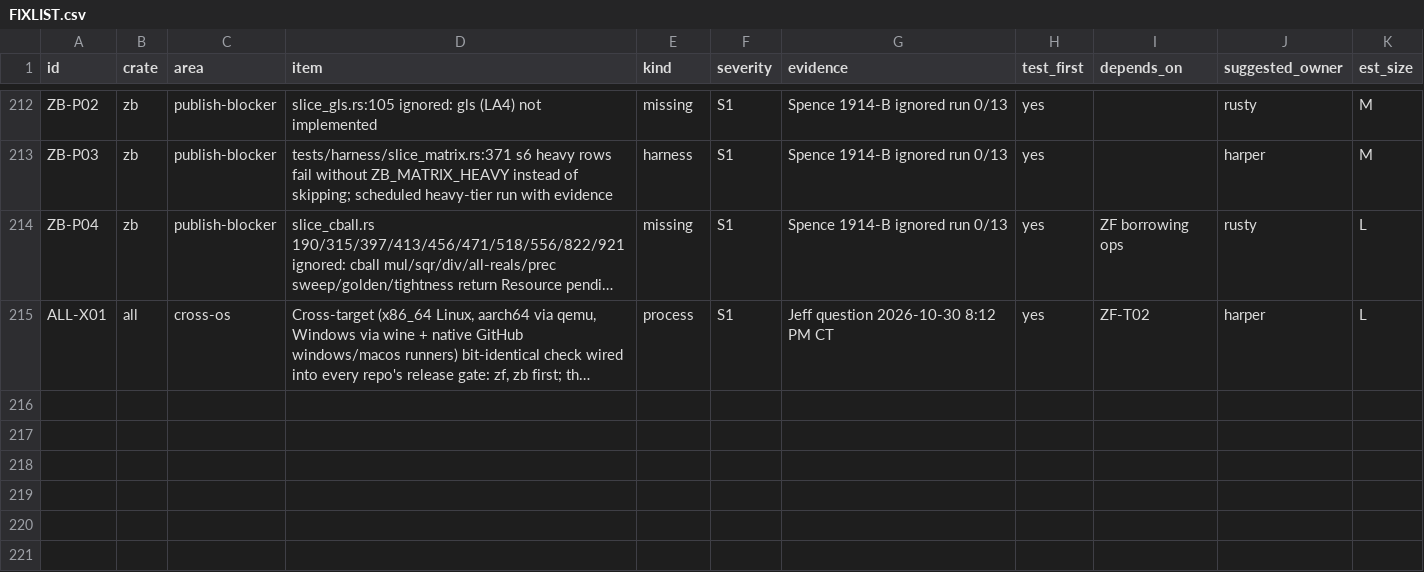
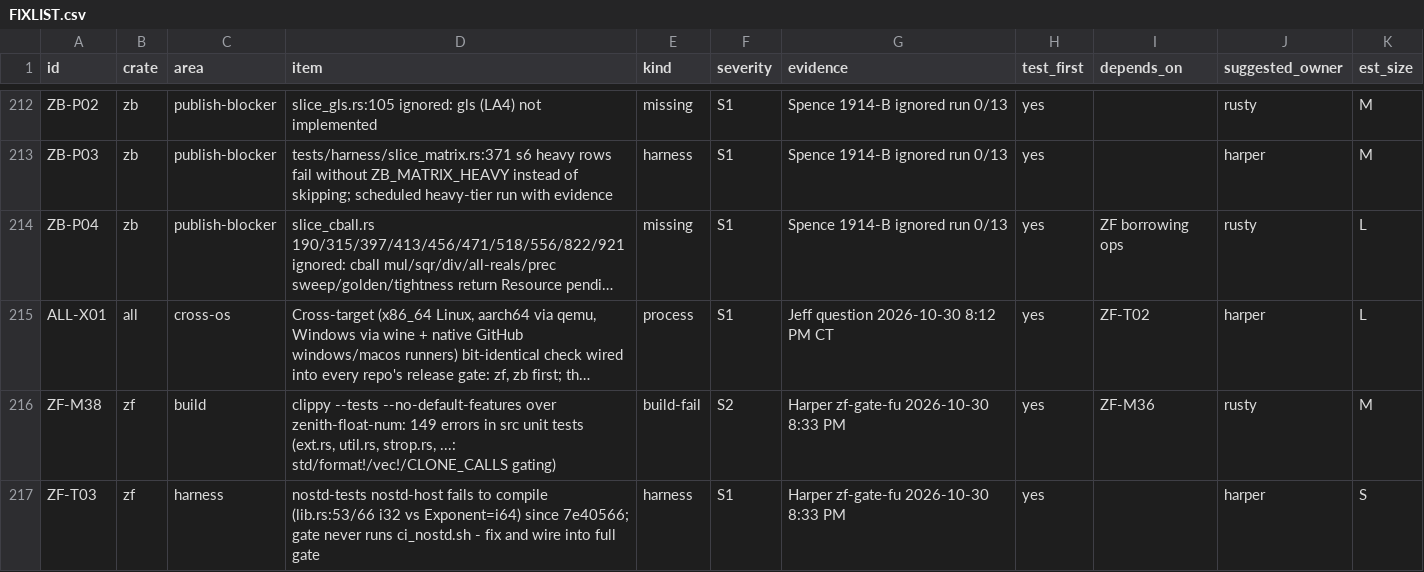
Before and after one commit to jscarr64/zenith-float, a CSV file: docs/test-plan/inputs/FIXLIST.csv, drawn as a sheet; only a part is shown, gaps mark what is left out; long unchanged cells end in …; the diff names each change by its address in the sheet, - before the commit and + after, or states it on an @@ line.

Commit message:
test-plan: FIXLIST re-pin 8e3a564b (217 lines, append-only: ZF-M38, ZF-T03; no row cites)
Agent: Harper

```diff
--- a/docs/test-plan/inputs/FIXLIST.csv
+++ b/docs/test-plan/inputs/FIXLIST.csv
+row 216: ZF-M38 | zf | build | clippy --tests --no-default-features over zenith-float-num: 149 errors in src unit tests (ext.rs, util.rs, strop.rs, ...: std/format!/vec!/CLONE_CALLS gating) | build-fail | S2 | Harper zf-gate-fu 2026-10-30 8:33 PM | yes | ZF-M36 | rusty | M
+row 217: ZF-T03 | zf | harness | nostd-tests nostd-host fails to compile (lib.rs:53/66 i32 vs Exponent=i64) since 7e40566; gate never runs ci_nostd.sh - fix and wire into full gate | harness | S1 | Harper zf-gate-fu 2026-10-30 8:33 PM | yes |  | harper | S
```
Also changed, not shown: 4 other files.
